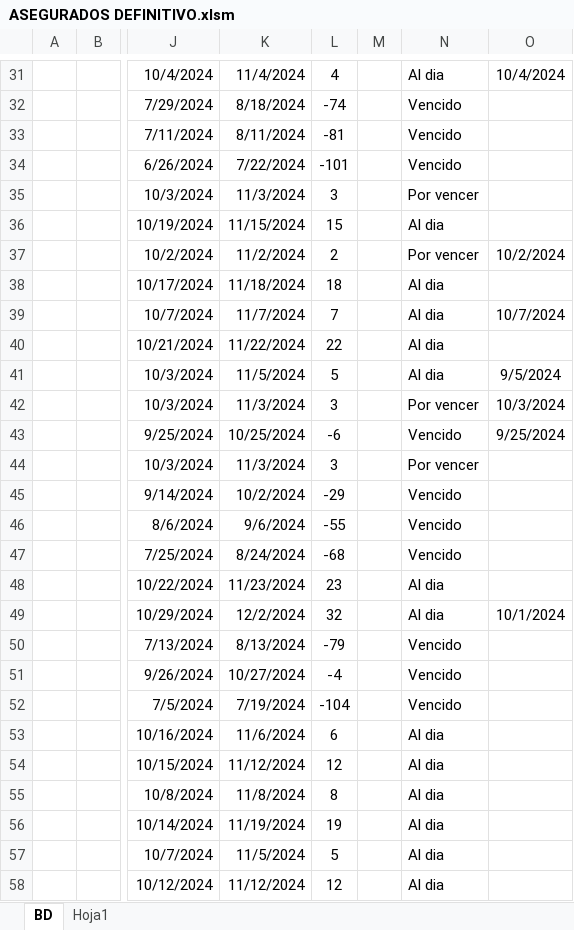
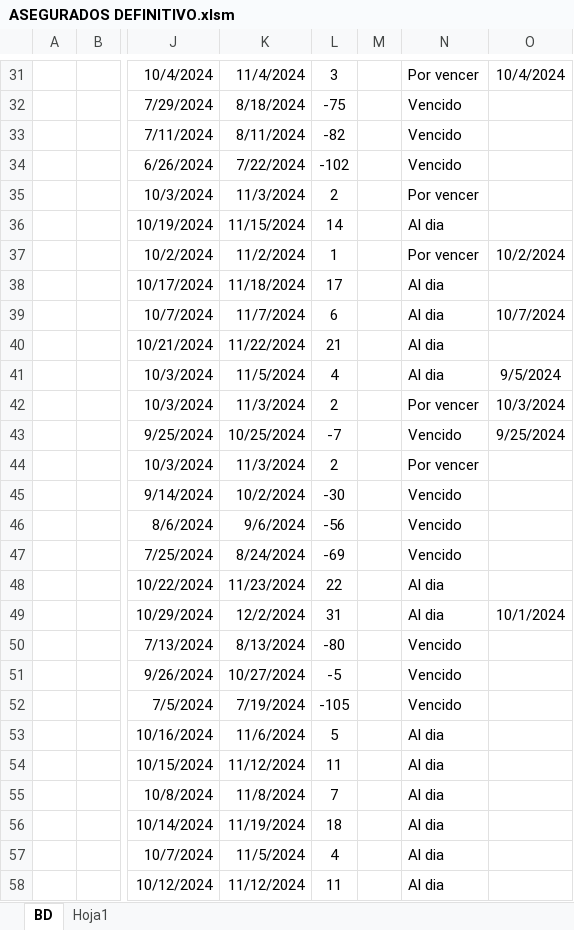
Before and after one commit to DamiOfi/ProyectOfi, an Excel workbook: ASEGURADOS DEFINITIVO.xlsm, sheet BD, drawn as a sheet; only a part is shown, gaps mark what is left out; values as stored, in another font and other column widths than the file's, no borders; conditional formats and table styles not drawn; the diff covers the shown part only; the diff names each change by its address in the sheet, - before the commit and + after, or states it on an @@ line.

```diff
--- a/ASEGURADOS DEFINITIVO.xlsm (sheet BD)
+++ b/ASEGURADOS DEFINITIVO.xlsm (sheet BD)
-L31: 4
+L31: 3
-N31: Al dia
+N31: Por vencer
-L32: -74
+L32: -75
-L33: -81
+L33: -82
-L34: -101
+L34: -102
-L35: 3
+L35: 2
-L36: 15
+L36: 14
-L37: 2
+L37: 1
-L38: 18
+L38: 17
-L39: 7
+L39: 6
-L40: 22
+L40: 21
-L41: 5
+L41: 4
-L42: 3
+L42: 2
-L43: -6
+L43: -7
-L44: 3
+L44: 2
-L45: -29
+L45: -30
-L46: -55
+L46: -56
-L47: -68
+L47: -69
-L48: 23
+L48: 22
-L49: 32
+L49: 31
-L50: -79
+L50: -80
-L51: -4
+L51: -5
-L52: -104
+L52: -105
-L53: 6
+L53: 5
-L54: 12
+L54: 11
-L55: 8
+L55: 7
-L56: 19
+L56: 18
-L57: 5
+L57: 4
-L58: 12
+L58: 11
```
Also changed, not shown: 1377 edited cells elsewhere in this sheet, 1 other file.
